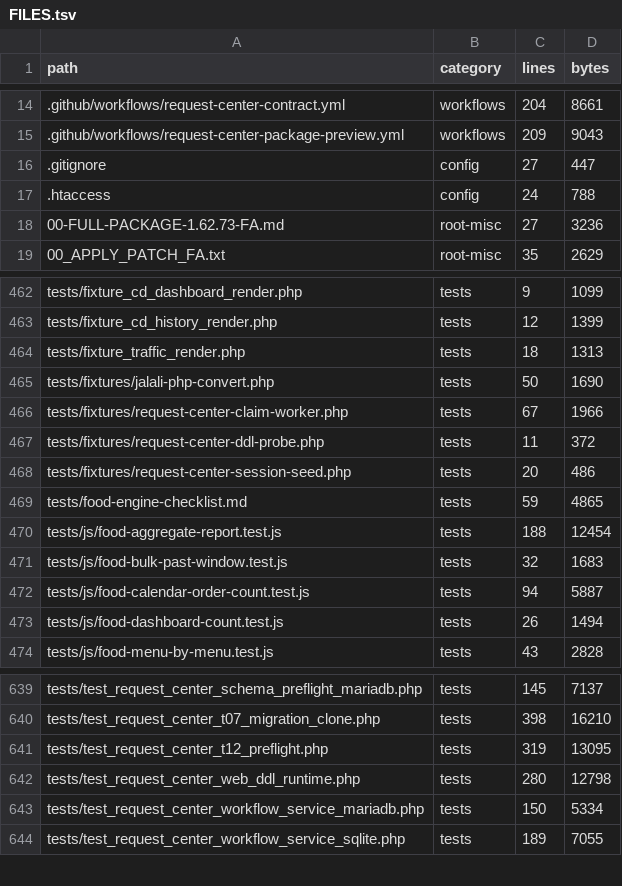
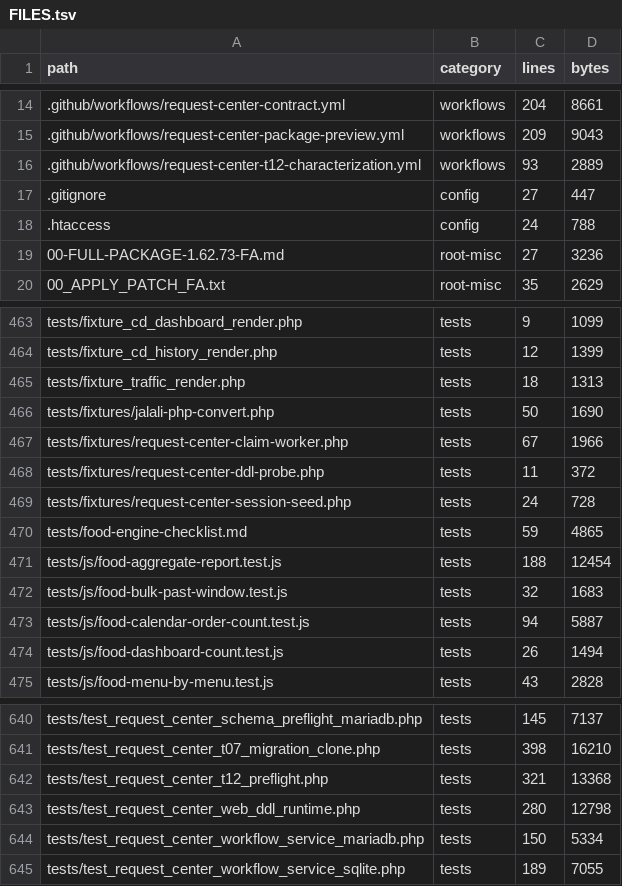
Before and after one commit to alirezarahimy-code/ticket, a TSV file: docs/system-map/FILES.tsv, drawn as a sheet; only a part is shown, gaps mark what is left out.

```diff
--- a/docs/system-map/FILES.tsv
+++ b/docs/system-map/FILES.tsv
@@ -15,2 +15,3 @@ path	category	lines	bytes
 .github/workflows/request-center-package-preview.yml	workflows	209	9043
+.github/workflows/request-center-t12-characterization.yml	workflows	93	2889
 .gitignore	config	27	447
@@ -467,3 +468,3 @@ tests/fixtures/request-center-claim-worker.php	tests	67	1966
 tests/fixtures/request-center-ddl-probe.php	tests	11	372
-tests/fixtures/request-center-session-seed.php	tests	20	486
+tests/fixtures/request-center-session-seed.php	tests	24	728
 tests/food-engine-checklist.md	tests	59	4865
@@ -640,3 +641,3 @@ tests/test_request_center_schema_preflight_mariadb.php	tests	145	7137
 tests/test_request_center_t07_migration_clone.php	tests	398	16210
-tests/test_request_center_t12_preflight.php	tests	319	13095
+tests/test_request_center_t12_preflight.php	tests	321	13368
 tests/test_request_center_web_ddl_runtime.php	tests	280	12798
```
Also changed, not shown: docs/system-map/SYMBOLS.tsv, 4 other files.
